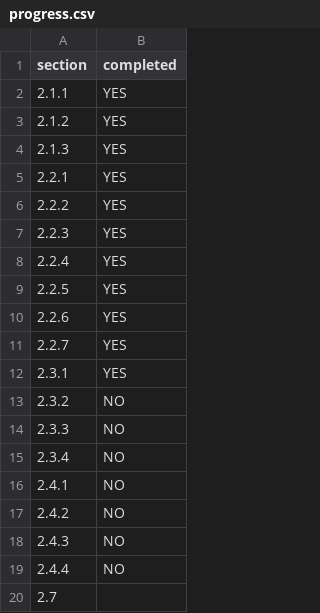
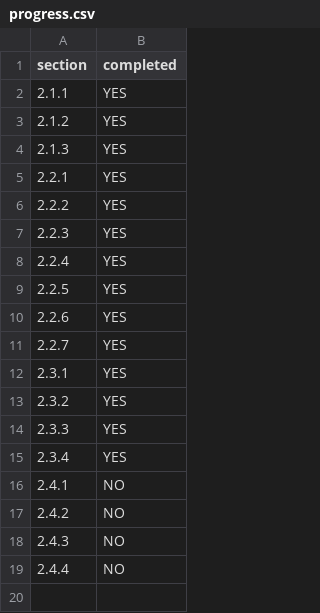
Before and after one commit to jesskylie/Slides-, a CSV file: progress.csv, drawn as a sheet.

Commit message:
Update progress.csv

```diff
--- a/progress.csv
+++ b/progress.csv
@@ -12,5 +12,5 @@ section,completed
 2.3.1,YES
-2.3.2,NO
-2.3.3,NO
-2.3.4,NO
+2.3.2,YES
+2.3.3, YES
+2.3.4,YES
 2.4.1,NO
@@ -19,2 +19 @@ section,completed
 2.4.4,NO
-2.7,
```
